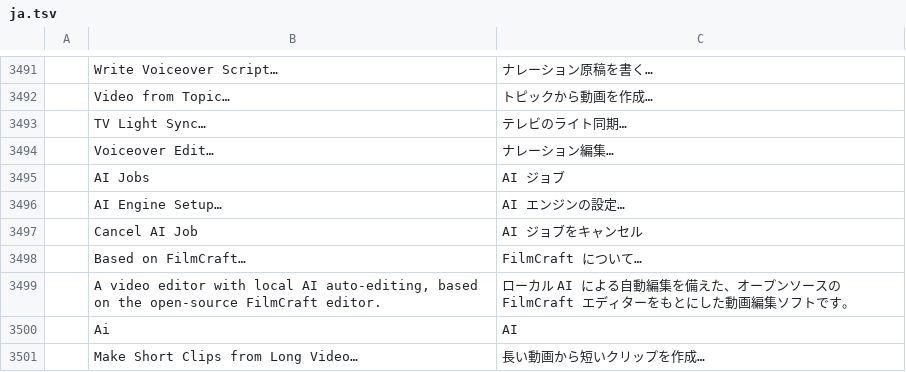
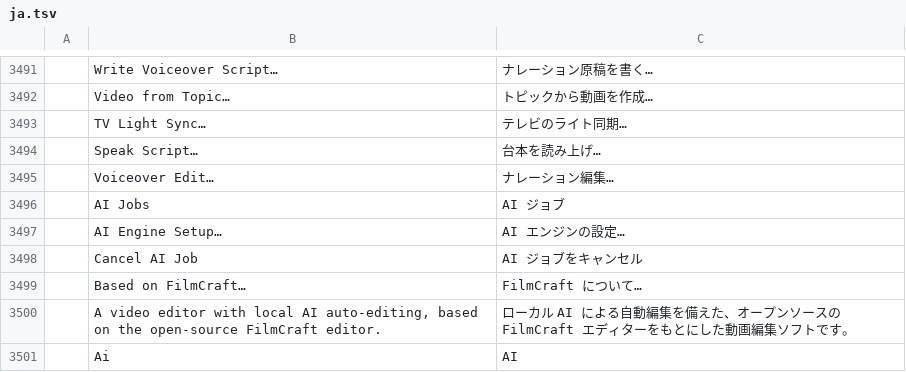
Before and after one commit to Abhsonu143/filmcraft_premiere_pro, a TSV file: crates/ui-egui/src/i18n/ja.tsv, drawn as a sheet; only a part is shown, gaps mark what is left out; the shorter side is filled out with more unchanged rows.

```diff
--- a/crates/ui-egui/src/i18n/ja.tsv
+++ b/crates/ui-egui/src/i18n/ja.tsv
@@ -3493,2 +3493,3 @@
 	TV Light Sync…	テレビのライト同期…
+	Speak Script…	台本を読み上げ…
 	Voiceover Edit…	ナレーション編集…
```
Also changed, not shown: crates/ui-egui/src/i18n/es.tsv, crates/ui-egui/src/i18n/pt-br.tsv, 22 other files.
